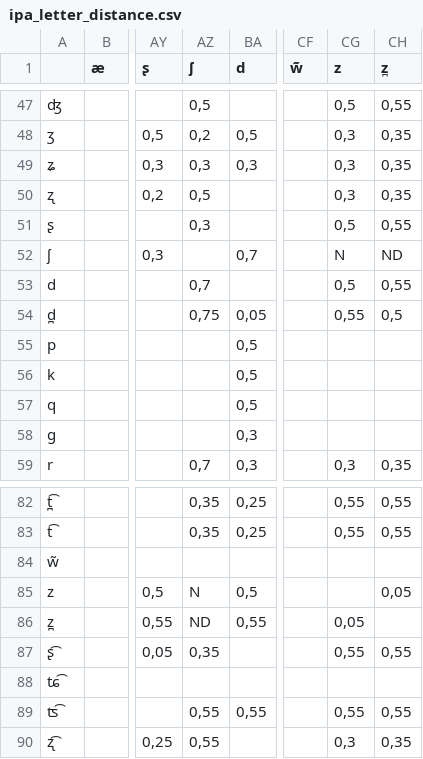
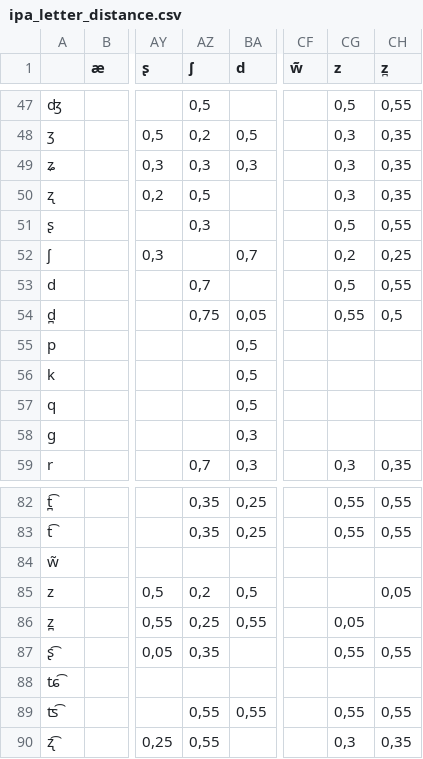
Before and after one commit to Aviuss/linguistic-research, a CSV file: input_data/ipa_letter_distance.csv, drawn as a sheet; only a part is shown, gaps mark what is left out; the diff names each change by its address in the sheet, - before the commit and + after, or states it on an @@ line.

Commit message:
update ipa letter distance

```diff
--- a/input_data/ipa_letter_distance.csv
+++ b/input_data/ipa_letter_distance.csv
-CG52 (z): N
+CG52 (z): 0,2
-CH52 (z̪): ND
+CH52 (z̪): 0,25
-AZ85 (ʃ): N
+AZ85 (ʃ): 0,2
-AZ86 (ʃ): ND
+AZ86 (ʃ): 0,25
```
